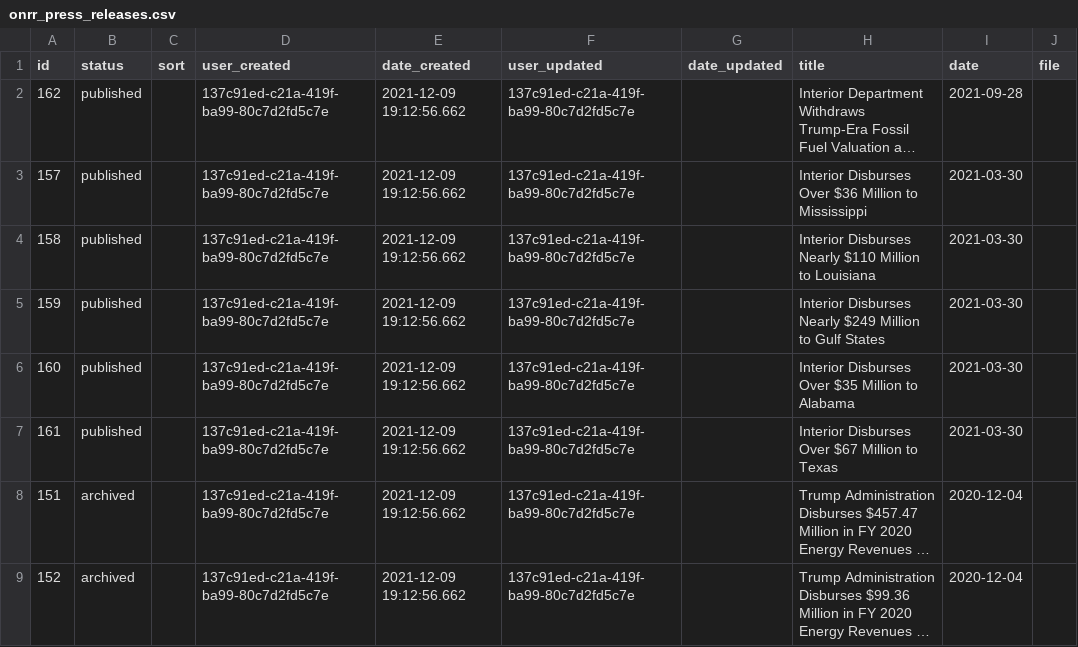
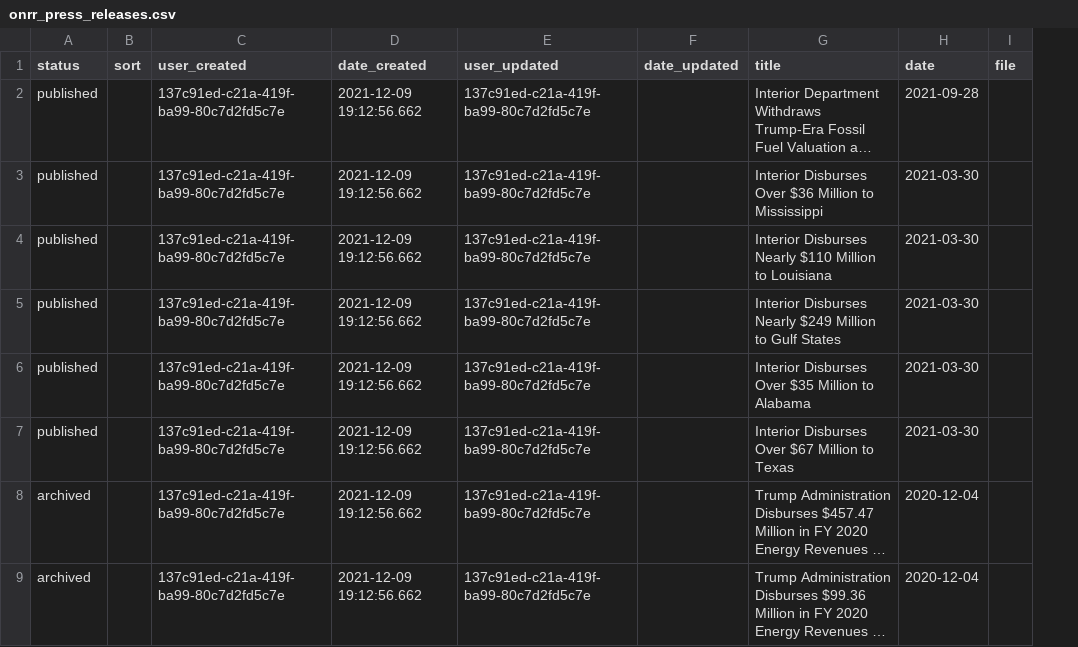
Before and after one commit to DOI-ONRR/onrr.gov-site, a CSV file: database/static/csv/onrr_press_releases.csv, drawn as a sheet; only a part is shown; long unchanged cells end in …; the diff names each change by its address in the sheet, - before the commit and + after, or states it on an @@ line.

Commit message:
update press release db script sequence

```diff
--- a/database/static/csv/onrr_press_releases.csv
+++ b/database/static/csv/onrr_press_releases.csv
-column A (id), rows 2-9: 162 | 157 | 158 | 159 | 160 | 161 | 151 | 152
```
Also changed, not shown: 2 other files.
